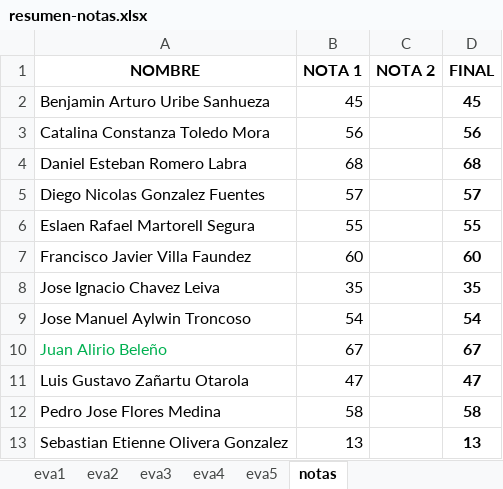
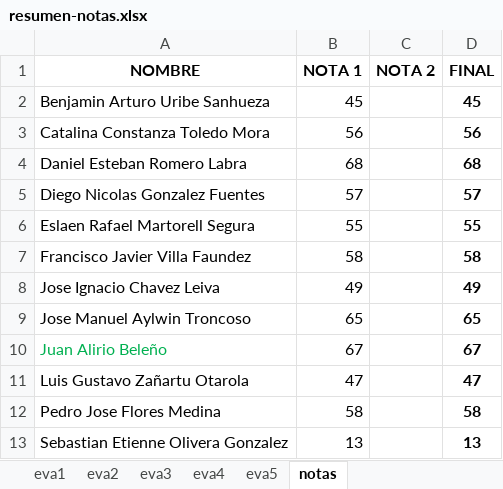
Before and after one commit to cdvelop/secure-programming, an Excel workbook: resumen-notas.xlsx, sheet notas, drawn as a sheet; values as stored, in another font and other column widths than the file's, no borders; the diff names each change by its address in the sheet, - before the commit and + after, or states it on an @@ line.

Commit message:
nota jose chavez

```diff
--- a/resumen-notas.xlsx (sheet notas)
+++ b/resumen-notas.xlsx (sheet notas)
-B7 (NOTA 1): 60
+B7 (NOTA 1): 58
-D7 (FINAL): 60
+D7 (FINAL): 58
-B8 (NOTA 1): 35
+B8 (NOTA 1): 49
-D8 (FINAL): 35
+D8 (FINAL): 49
-B9 (NOTA 1): 54
+B9 (NOTA 1): 65
-D9 (FINAL): 54
+D9 (FINAL): 65
```
Also changed, not shown: sheet eva3, sheet eva2, sheet eva4.
